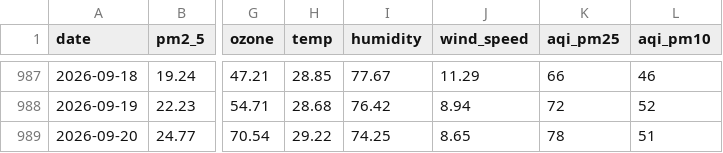
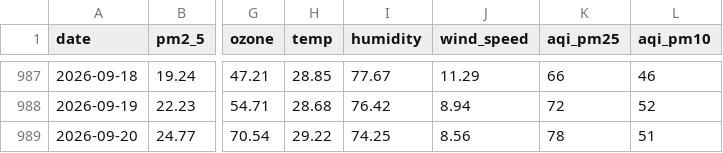
Before and after one commit to jaweriafaheem/AQIPrediction, a CSV file: aqi_historical_data.csv, drawn as a sheet; only a part is shown, gaps mark what is left out; the diff names each change by its address in the sheet, - before the commit and + after, or states it on an @@ line.

```diff
--- a/aqi_historical_data.csv
+++ b/aqi_historical_data.csv
-J989 (wind_speed): 8.65
+J989 (wind_speed): 8.56
```
